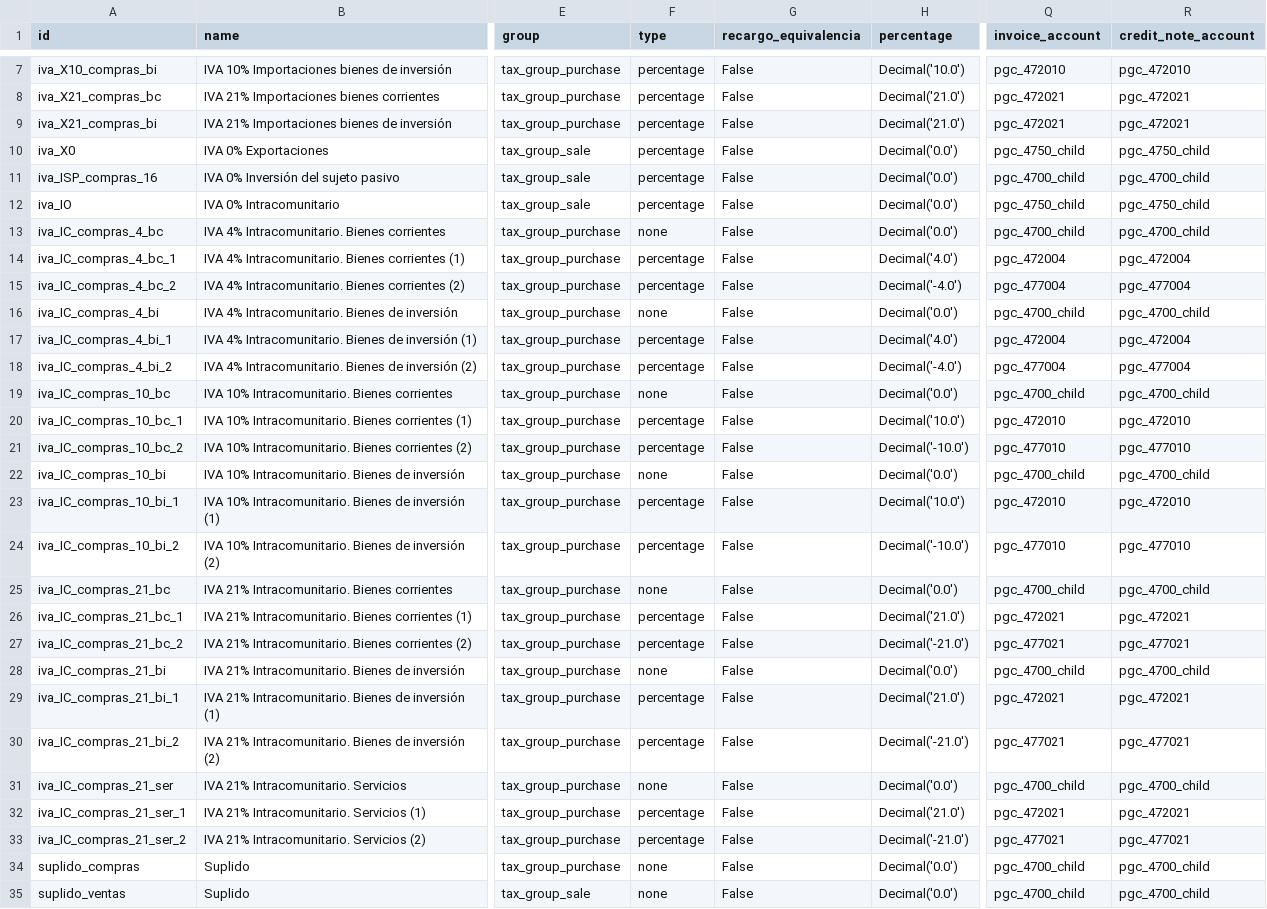
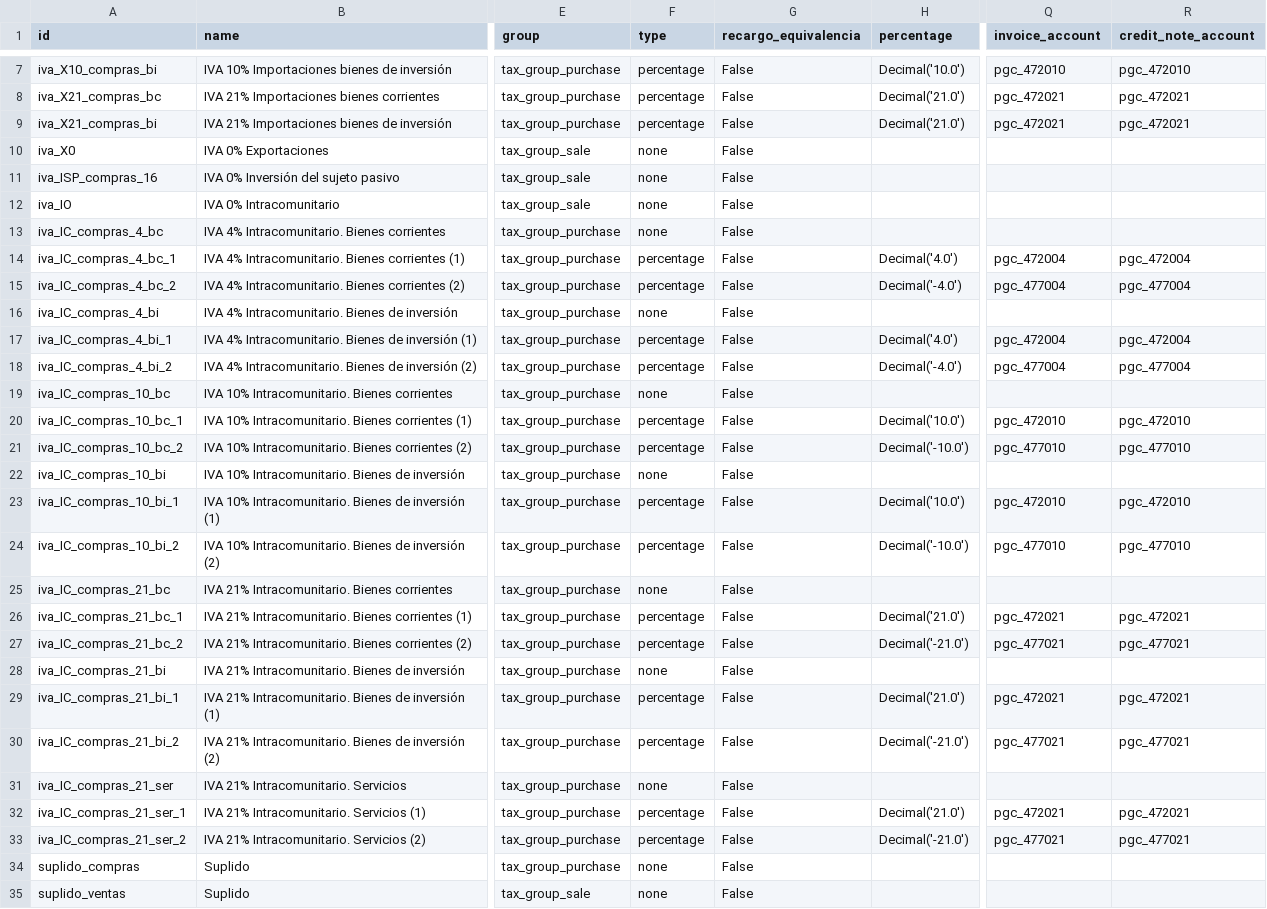
Before and after one commit to NaN-tic/tryton-account_es_csv2xml, a CSV file: tax.csv, drawn as a sheet; only a part is shown, gaps mark what is left out; the diff covers the shown part only; the diff names each change by its address in the sheet, - before the commit and + after, or states it on an @@ line.

Commit message:
Set taxes the type and invoice/credit note to none that percentatge is 0

```diff
--- a/tax.csv
+++ b/tax.csv
-F10:F12 (type): percentage
+F10:F12 (type): none
-H10:H13 (percentage): Decimal('0.0')
+H10:H13 (percentage): (empty)
-Q10 (invoice_account): pgc_4750_child
+Q10 (invoice_account): (empty)
-R10 (credit_note_account): pgc_4750_child
+R10 (credit_note_account): (empty)
-Q11 (invoice_account): pgc_4700_child
+Q11 (invoice_account): (empty)
-R11 (credit_note_account): pgc_4700_child
+R11 (credit_note_account): (empty)
-Q12 (invoice_account): pgc_4750_child
+Q12 (invoice_account): (empty)
-R12 (credit_note_account): pgc_4750_child
+R12 (credit_note_account): (empty)
-Q13 (invoice_account): pgc_4700_child
+Q13 (invoice_account): (empty)
-R13 (credit_note_account): pgc_4700_child
+R13 (credit_note_account): (empty)
-H16 (percentage): Decimal('0.0')
+H16 (percentage): (empty)
-Q16 (invoice_account): pgc_4700_child
+Q16 (invoice_account): (empty)
-R16 (credit_note_account): pgc_4700_child
+R16 (credit_note_account): (empty)
-H19 (percentage): Decimal('0.0')
+H19 (percentage): (empty)
-Q19 (invoice_account): pgc_4700_child
+Q19 (invoice_account): (empty)
-R19 (credit_note_account): pgc_4700_child
+R19 (credit_note_account): (empty)
-H22 (percentage): Decimal('0.0')
+H22 (percentage): (empty)
-Q22 (invoice_account): pgc_4700_child
+Q22 (invoice_account): (empty)
-R22 (credit_note_account): pgc_4700_child
+R22 (credit_note_account): (empty)
-H25 (percentage): Decimal('0.0')
+H25 (percentage): (empty)
-Q25 (invoice_account): pgc_4700_child
+Q25 (invoice_account): (empty)
-R25 (credit_note_account): pgc_4700_child
+R25 (credit_note_account): (empty)
-H28 (percentage): Decimal('0.0')
+H28 (percentage): (empty)
-Q28 (invoice_account): pgc_4700_child
+Q28 (invoice_account): (empty)
-R28 (credit_note_account): pgc_4700_child
+R28 (credit_note_account): (empty)
-H31 (percentage): Decimal('0.0')
+H31 (percentage): (empty)
-Q31 (invoice_account): pgc_4700_child
+Q31 (invoice_account): (empty)
-R31 (credit_note_account): pgc_4700_child
+R31 (credit_note_account): (empty)
-H34:H35 (percentage): Decimal('0.0')
+H34:H35 (percentage): (empty)
-Q34:Q35 (invoice_account): pgc_4700_child
+Q34:Q35 (invoice_account): (empty)
-R34:R35 (credit_note_account): pgc_4700_child
+R34:R35 (credit_note_account): (empty)
```
Also changed, not shown: 50 edited cells elsewhere in this file, 1 other file.
